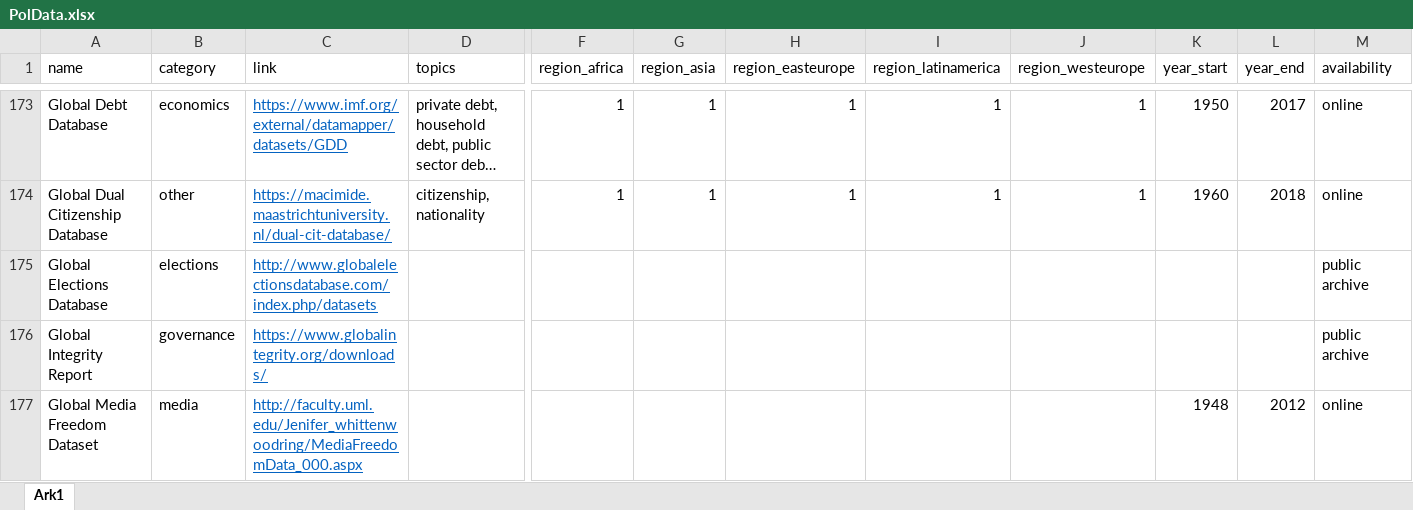
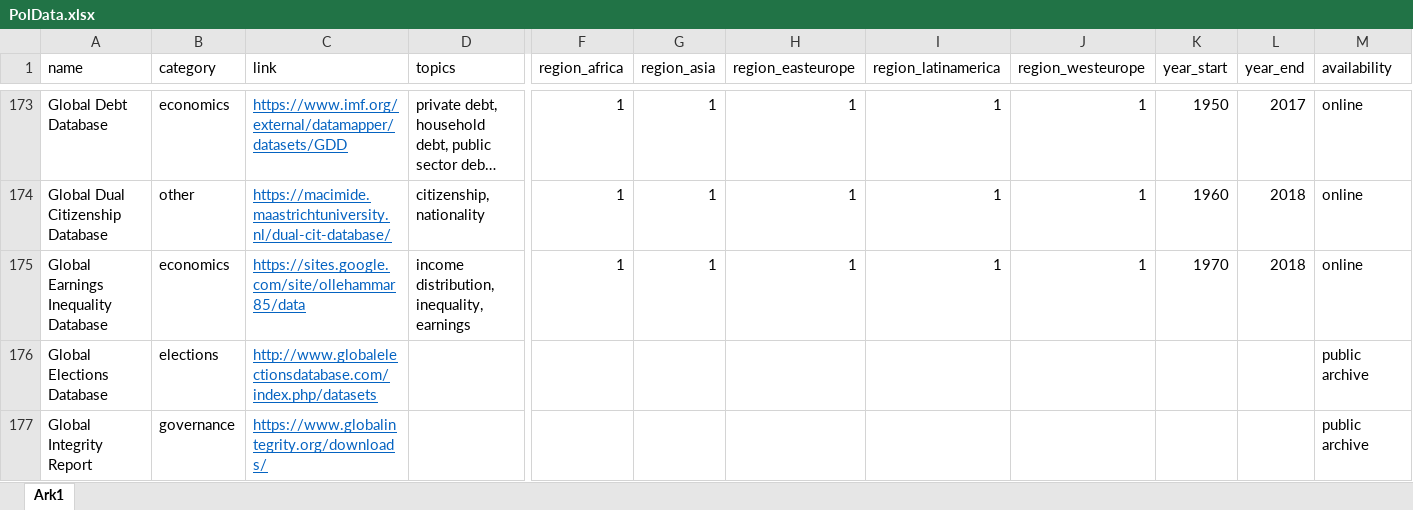
Before and after one commit to erikgahner/PolData, an Excel workbook: PolData.xlsx, sheet Ark1, drawn as a sheet; only a part is shown, gaps mark what is left out; the shorter side is filled out with more unchanged rows; long unchanged cells end in …; values as stored, in another font and other column widths than the file's, no borders; rows hold the shown columns only; the diff names each change by its address in the sheet, - before the commit and + after, or states it on an @@ line.

Commit message:
add 'Global Earnings Inequality Database'

```diff
--- a/PolData.xlsx (sheet Ark1)
+++ b/PolData.xlsx (sheet Ark1)
+row 175: Global Earnings Inequality Database | economics | https://sites.google.com/site/ollehammar85/data | income distribution, inequality, earnings | 1 | 1 | 1 | 1 | 1 | 1970 | 2018 | online
```
Also changed, not shown: 2 other files.
